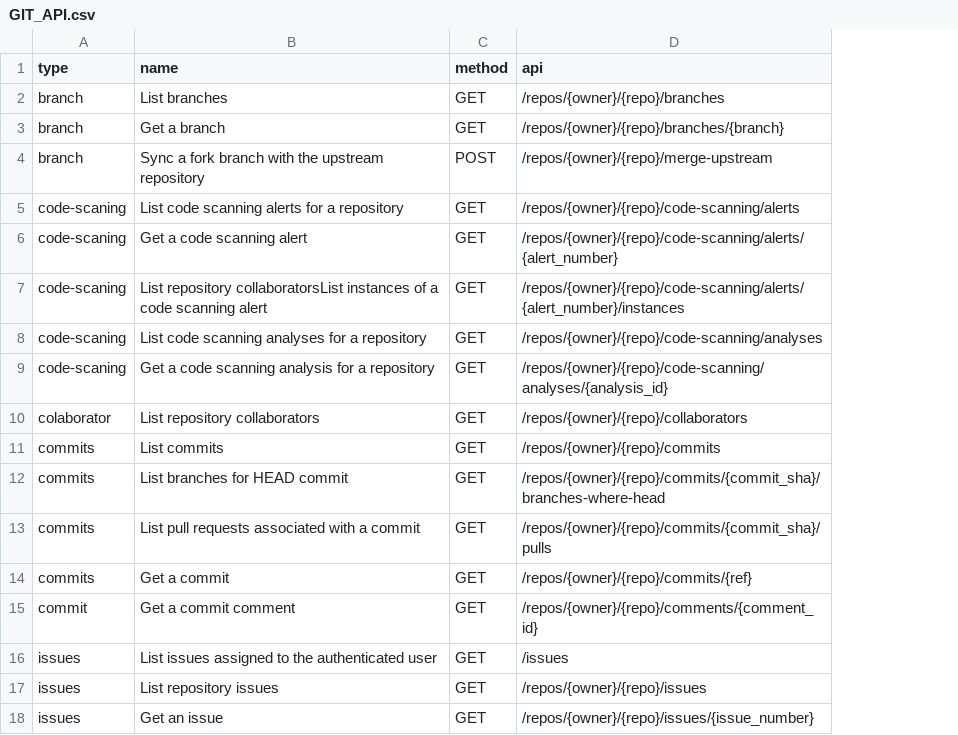
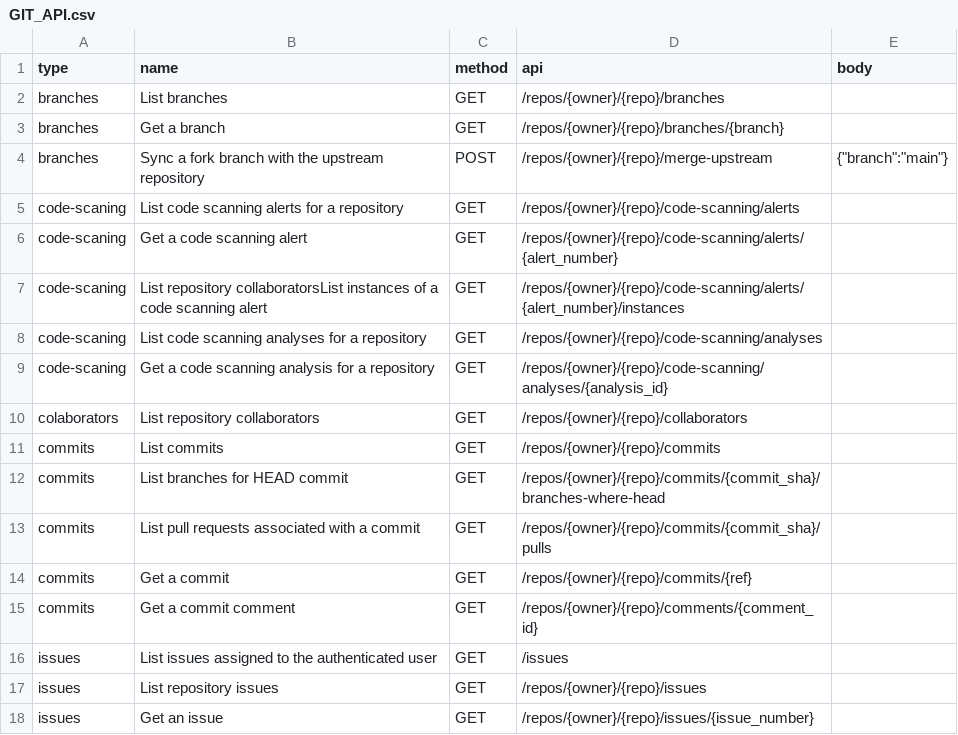
Before and after one commit to bipproduction/wibu-example, a CSV file: GIT_API.csv, drawn as a sheet; only a part is shown; the diff covers the shown part only; the diff names each change by its address in the sheet, - before the commit and + after, or states it on an @@ line.

```diff
--- a/GIT_API.csv
+++ b/GIT_API.csv
+column E (body), row 4: {"branch":"main"}
-A2:A4 (type): branch
+A2:A4 (type): branches
-A10 (type): colaborator
+A10 (type): colaborators
-A15 (type): commit
+A15 (type): commits
```
Also changed, not shown: 28 added rows and 2 edited cells elsewhere in this file, 14 other files.
